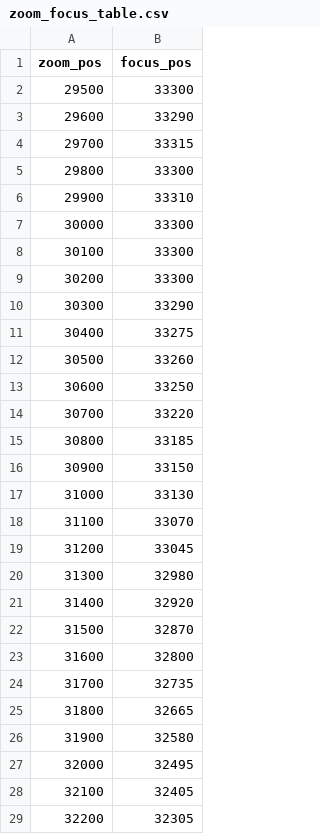
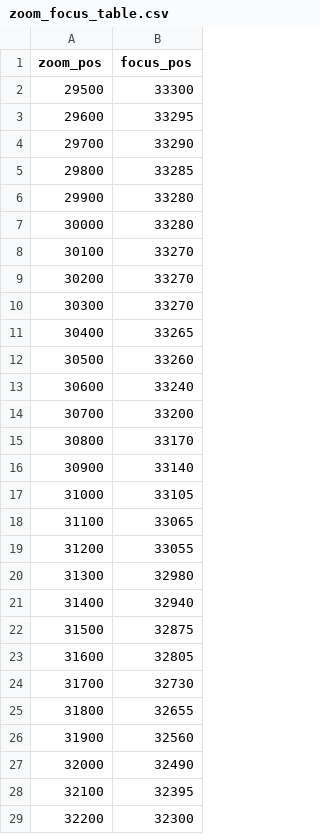
Before and after one commit to OpelShniopel/smartcam-scripts, a CSV file: zoom_focus_table.csv, drawn as a sheet; only a part is shown; the diff covers the shown part only.

Commit message:
fix: adjusted focus values

```diff
--- a/zoom_focus_table.csv
+++ b/zoom_focus_table.csv
@@ -2,28 +2,28 @@ zoom_pos,focus_pos
 29500,33300
-29600,33290
-29700,33315
-29800,33300
-29900,33310
-30000,33300
-30100,33300
-30200,33300
-30300,33290
-30400,33275
+29600,33295
+29700,33290
+29800,33285
+29900,33280
+30000,33280
+30100,33270
+30200,33270
+30300,33270
+30400,33265
 30500,33260
-30600,33250
-30700,33220
-30800,33185
-30900,33150
-31000,33130
-31100,33070
-31200,33045
+30600,33240
+30700,33200
+30800,33170
+30900,33140
+31000,33105
+31100,33065
+31200,33055
 31300,32980
-31400,32920
-31500,32870
-31600,32800
-31700,32735
-31800,32665
-31900,32580
-32000,32495
-32100,32405
-32200,32305
+31400,32940
+31500,32875
+31600,32805
+31700,32730
+31800,32655
+31900,32560
+32000,32490
+32100,32395
+32200,32300
```
Also changed, not shown: 25 edited cells elsewhere in this file.
